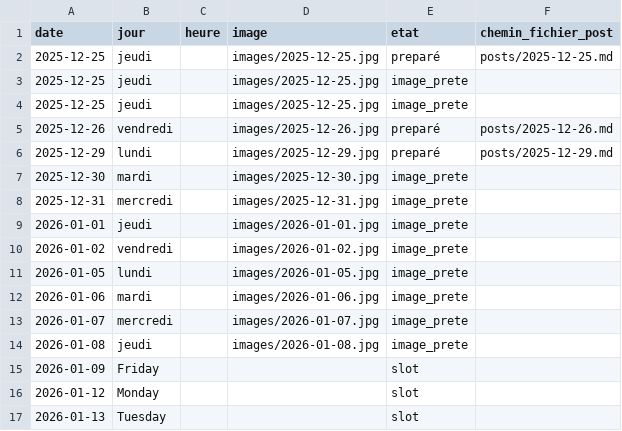
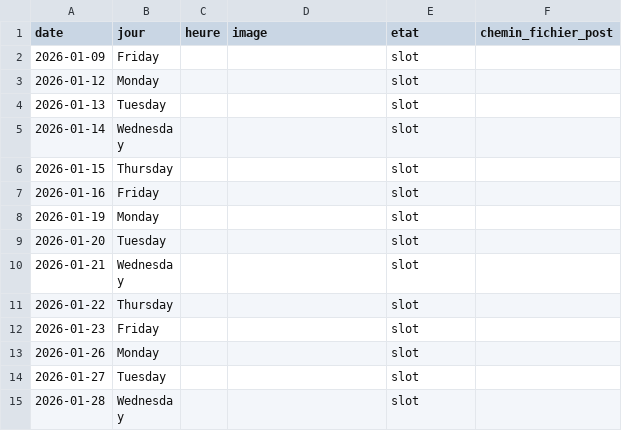
Before and after one commit to Damien-Test-Dev/automated-email-linkedin, a CSV file: posts_history.csv, drawn as a sheet; only a part is shown; the shorter side is filled out with more unchanged rows; the diff names each change by its address in the sheet, - before the commit and + after, or states it on an @@ line.

```diff
--- a/posts_history.csv
+++ b/posts_history.csv
-row 2: 2025-12-25 | jeudi |  | images/2025-12-25.jpg | preparé | posts/2025-12-25.md
-row 3: 2025-12-25 | jeudi |  | images/2025-12-25.jpg | image_prete
-row 4: 2025-12-25 | jeudi |  | images/2025-12-25.jpg | image_prete
-row 5: 2025-12-26 | vendredi |  | images/2025-12-26.jpg | preparé | posts/2025-12-26.md
-row 6: 2025-12-29 | lundi |  | images/2025-12-29.jpg | preparé | posts/2025-12-29.md
-row 7: 2025-12-30 | mardi |  | images/2025-12-30.jpg | image_prete
-row 8: 2025-12-31 | mercredi |  | images/2025-12-31.jpg | image_prete
-row 9: 2026-01-01 | jeudi |  | images/2026-01-01.jpg | image_prete
-row 10: 2026-01-02 | vendredi |  | images/2026-01-02.jpg | image_prete
-row 11: 2026-01-05 | lundi |  | images/2026-01-05.jpg | image_prete
-row 12: 2026-01-06 | mardi |  | images/2026-01-06.jpg | image_prete
-row 13: 2026-01-07 | mercredi |  | images/2026-01-07.jpg | image_prete
-row 14: 2026-01-08 | jeudi |  | images/2026-01-08.jpg | image_prete
```
